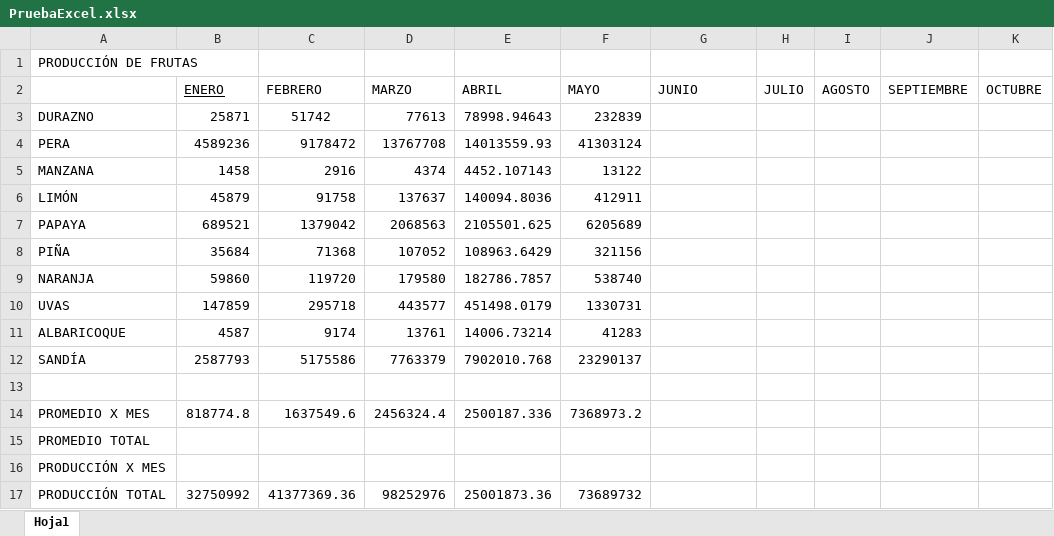
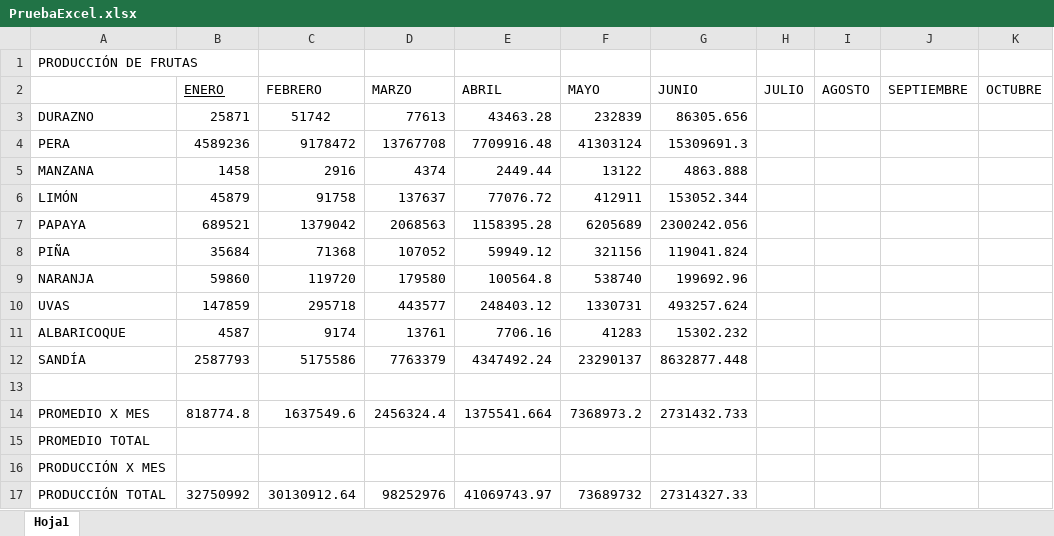
Before and after one commit to reivyng/Prueba, an Excel workbook: PruebaExcel.xlsx, sheet Hoja1, drawn as a sheet; only a part is shown; values as stored, in another font and other column widths than the file's, no borders; the diff names each change by its address in the sheet, - before the commit and + after, or states it on an @@ line.

Commit message:
actualizaciones de datos en excel

```diff
--- a/PruebaExcel.xlsx (sheet Hoja1)
+++ b/PruebaExcel.xlsx (sheet Hoja1)
-E3 (ABRIL): 78998.94643
+E3 (ABRIL): 43463.28
-G3 (JUNIO): (empty)
+G3 (JUNIO): 86305.656
-E4 (ABRIL): 14013559.93
+E4 (ABRIL): 7709916.48
-G4 (JUNIO): (empty)
+G4 (JUNIO): 15309691.3
-E5 (ABRIL): 4452.107143
+E5 (ABRIL): 2449.44
-G5 (JUNIO): (empty)
+G5 (JUNIO): 4863.888
-E6 (ABRIL): 140094.8036
+E6 (ABRIL): 77076.72
-G6 (JUNIO): (empty)
+G6 (JUNIO): 153052.344
-E7 (ABRIL): 2105501.625
+E7 (ABRIL): 1158395.28
-G7 (JUNIO): (empty)
+G7 (JUNIO): 2300242.056
-E8 (ABRIL): 108963.6429
+E8 (ABRIL): 59949.12
-G8 (JUNIO): (empty)
+G8 (JUNIO): 119041.824
-E9 (ABRIL): 182786.7857
+E9 (ABRIL): 100564.8
-G9 (JUNIO): (empty)
+G9 (JUNIO): 199692.96
-E10 (ABRIL): 451498.0179
+E10 (ABRIL): 248403.12
-G10 (JUNIO): (empty)
+G10 (JUNIO): 493257.624
-E11 (ABRIL): 14006.73214
+E11 (ABRIL): 7706.16
-G11 (JUNIO): (empty)
+G11 (JUNIO): 15302.232
-E12 (ABRIL): 7902010.768
+E12 (ABRIL): 4347492.24
-G12 (JUNIO): (empty)
+G12 (JUNIO): 8632877.448
-E14 (ABRIL): 2500187.336
+E14 (ABRIL): 1375541.664
-G14 (JUNIO): (empty)
+G14 (JUNIO): 2731432.733
-C17 (FEBRERO): 41377369.36
+C17 (FEBRERO): 30130912.64
-E17 (ABRIL): 25001873.36
+E17 (ABRIL): 41069743.97
-G17 (JUNIO): (empty)
+G17 (JUNIO): 27314327.33
```
